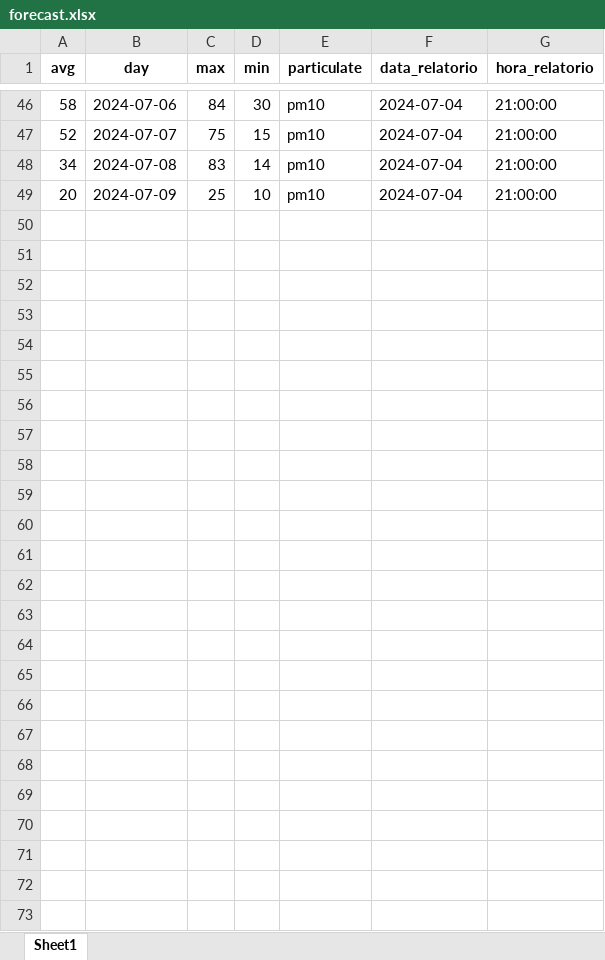
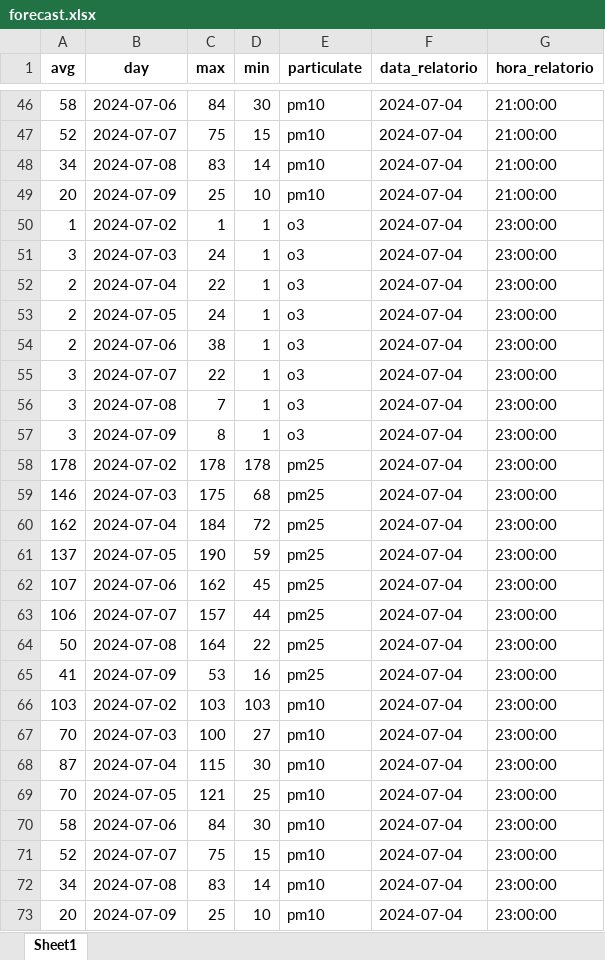
Before and after one commit to PSpaulojr/Estudo-de-casos, an Excel workbook: Dados/previsao/forecast.xlsx, sheet Sheet1, drawn as a sheet; only a part is shown, gaps mark what is left out; values as stored, in another font and other column widths than the file's, no borders; the diff names each change by its address in the sheet, - before the commit and + after, or states it on an @@ line.

```diff
--- a/Dados/previsao/forecast.xlsx (sheet Sheet1)
+++ b/Dados/previsao/forecast.xlsx (sheet Sheet1)
+row 50: 1 | 2024-07-02 | 1 | 1 | o3 | 2024-07-04 | 23:00:00
+row 51: 3 | 2024-07-03 | 24 | 1 | o3 | 2024-07-04 | 23:00:00
+row 52: 2 | 2024-07-04 | 22 | 1 | o3 | 2024-07-04 | 23:00:00
+row 53: 2 | 2024-07-05 | 24 | 1 | o3 | 2024-07-04 | 23:00:00
+row 54: 2 | 2024-07-06 | 38 | 1 | o3 | 2024-07-04 | 23:00:00
+row 55: 3 | 2024-07-07 | 22 | 1 | o3 | 2024-07-04 | 23:00:00
+row 56: 3 | 2024-07-08 | 7 | 1 | o3 | 2024-07-04 | 23:00:00
+row 57: 3 | 2024-07-09 | 8 | 1 | o3 | 2024-07-04 | 23:00:00
+row 58: 178 | 2024-07-02 | 178 | 178 | pm25 | 2024-07-04 | 23:00:00
+row 59: 146 | 2024-07-03 | 175 | 68 | pm25 | 2024-07-04 | 23:00:00
+row 60: 162 | 2024-07-04 | 184 | 72 | pm25 | 2024-07-04 | 23:00:00
+row 61: 137 | 2024-07-05 | 190 | 59 | pm25 | 2024-07-04 | 23:00:00
+row 62: 107 | 2024-07-06 | 162 | 45 | pm25 | 2024-07-04 | 23:00:00
+row 63: 106 | 2024-07-07 | 157 | 44 | pm25 | 2024-07-04 | 23:00:00
+row 64: 50 | 2024-07-08 | 164 | 22 | pm25 | 2024-07-04 | 23:00:00
+row 65: 41 | 2024-07-09 | 53 | 16 | pm25 | 2024-07-04 | 23:00:00
+row 66: 103 | 2024-07-02 | 103 | 103 | pm10 | 2024-07-04 | 23:00:00
+row 67: 70 | 2024-07-03 | 100 | 27 | pm10 | 2024-07-04 | 23:00:00
+row 68: 87 | 2024-07-04 | 115 | 30 | pm10 | 2024-07-04 | 23:00:00
+row 69: 70 | 2024-07-05 | 121 | 25 | pm10 | 2024-07-04 | 23:00:00
+row 70: 58 | 2024-07-06 | 84 | 30 | pm10 | 2024-07-04 | 23:00:00
+row 71: 52 | 2024-07-07 | 75 | 15 | pm10 | 2024-07-04 | 23:00:00
+row 72: 34 | 2024-07-08 | 83 | 14 | pm10 | 2024-07-04 | 23:00:00
+row 73: 20 | 2024-07-09 | 25 | 10 | pm10 | 2024-07-04 | 23:00:00
```
Also changed, not shown: Dados/tempo_real/tempo_real.xlsx, 3 other files.
